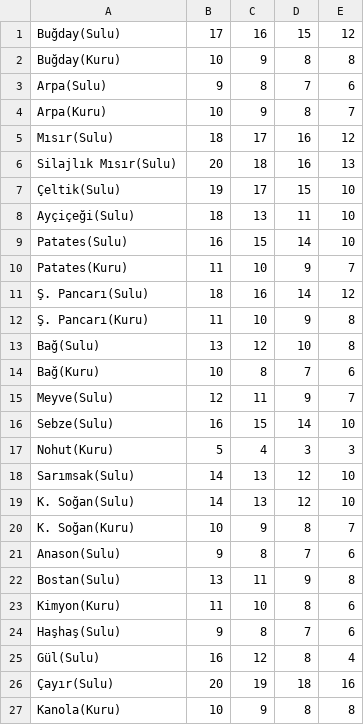
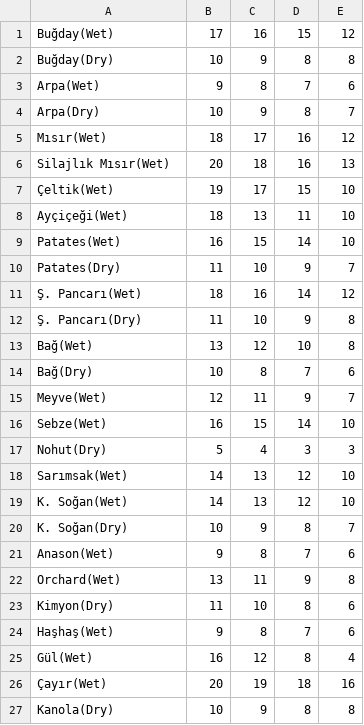
Before and after one commit to ilgazer/toprakprojesi, a CSV file: data/goller-azot.csv, drawn as a sheet.

```diff
--- a/data/goller-azot.csv
+++ b/data/goller-azot.csv
@@ -1,27 +1,27 @@
-Buğday(Sulu) ,17,16,15,12
-Buğday(Kuru) ,10,9,8,8
-Arpa(Sulu) ,9,8,7,6
-Arpa(Kuru) ,10,9,8,7
-Mısır(Sulu) ,18,17,16,12
-Silajlık Mısır(Sulu) ,20,18,16,13
-Çeltik(Sulu) ,19,17,15,10
-Ayçiçeği(Sulu) ,18,13,11,10
-Patates(Sulu) ,16,15,14,10
-Patates(Kuru) ,11,10,9,7
-Ş. Pancarı(Sulu) ,18,16,14,12
-Ş. Pancarı(Kuru) ,11,10,9,8
-Bağ(Sulu) ,13,12,10,8
-Bağ(Kuru) ,10,8,7,6
-Meyve(Sulu) ,12,11,9,7
-Sebze(Sulu) ,16,15,14,10
-Nohut(Kuru) ,5,4,3,3
-Sarımsak(Sulu) ,14,13,12,10
-K. Soğan(Sulu) ,14,13,12,10
-K. Soğan(Kuru) ,10,9,8,7
-Anason(Sulu) ,9,8,7,6
-Bostan(Sulu) ,13,11,9,8
-Kimyon(Kuru) ,11,10,8,6
-Haşhaş(Sulu) ,9,8,7,6
-Gül(Sulu) ,16,12,8,4
-Çayır(Sulu) ,20,19,18,16
-Kanola(Kuru) ,10,9,8,8
+Buğday(Wet) ,17,16,15,12
+Buğday(Dry) ,10,9,8,8
+Arpa(Wet) ,9,8,7,6
+Arpa(Dry) ,10,9,8,7
+Mısır(Wet) ,18,17,16,12
+Silajlık Mısır(Wet) ,20,18,16,13
+Çeltik(Wet) ,19,17,15,10
+Ayçiçeği(Wet) ,18,13,11,10
+Patates(Wet) ,16,15,14,10
+Patates(Dry) ,11,10,9,7
+Ş. Pancarı(Wet) ,18,16,14,12
+Ş. Pancarı(Dry) ,11,10,9,8
+Bağ(Wet) ,13,12,10,8
+Bağ(Dry) ,10,8,7,6
+Meyve(Wet) ,12,11,9,7
+Sebze(Wet) ,16,15,14,10
+Nohut(Dry) ,5,4,3,3
+Sarımsak(Wet) ,14,13,12,10
+K. Soğan(Wet) ,14,13,12,10
+K. Soğan(Dry) ,10,9,8,7
+Anason(Wet) ,9,8,7,6
+Orchard(Wet) ,13,11,9,8
+Kimyon(Dry) ,11,10,8,6
+Haşhaş(Wet) ,9,8,7,6
+Gül(Wet) ,16,12,8,4
+Çayır(Wet) ,20,19,18,16
+Kanola(Dry) ,10,9,8,8
```
Also changed, not shown: data/akdeniz-azot.csv, data/ege-azot.csv, 18 other files.
